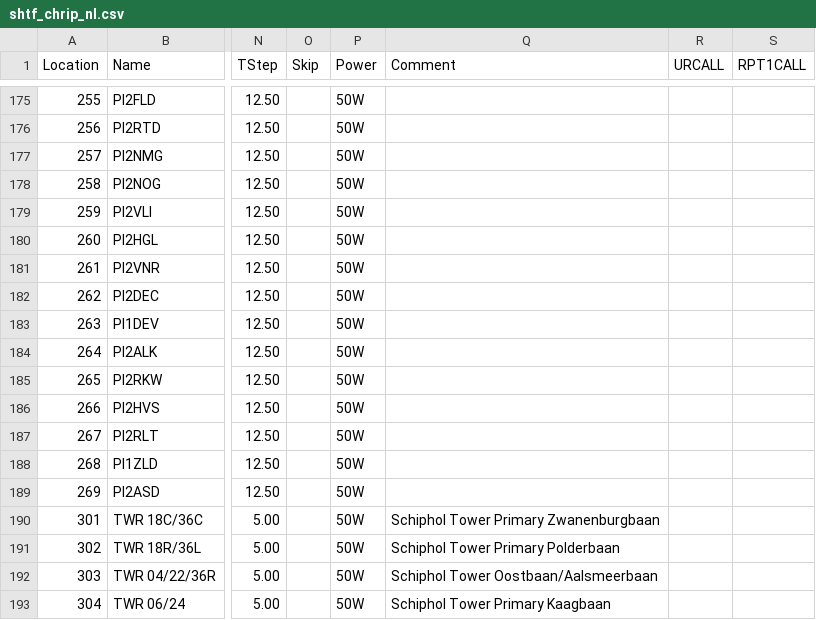
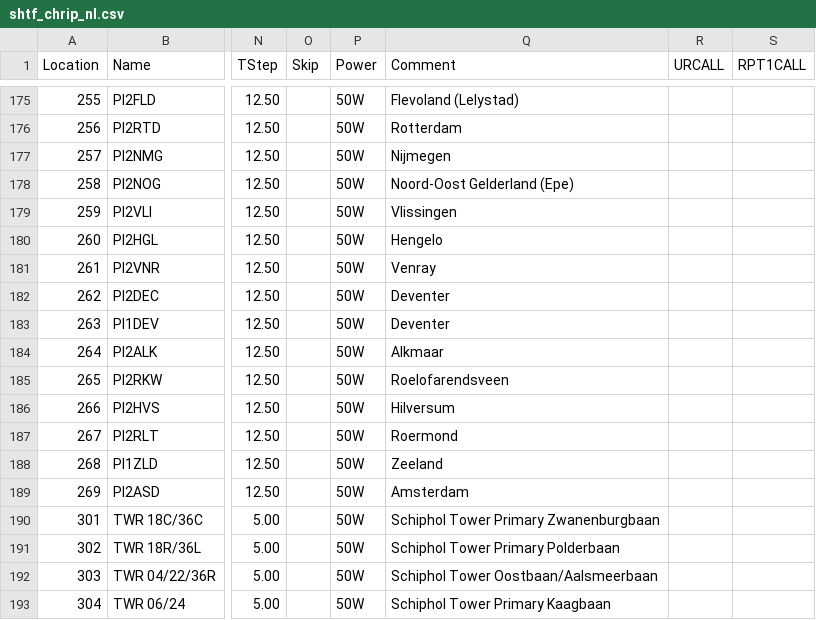
Before and after one commit to dekiller82/SHTF-Chirp-NL, a CSV file: shtf_chrip_nl.csv, drawn as a sheet; only a part is shown, gaps mark what is left out; the diff covers the shown part only; the diff names each change by its address in the sheet, - before the commit and + after, or states it on an @@ line.

```diff
--- a/shtf_chrip_nl.csv
+++ b/shtf_chrip_nl.csv
-Q175 (Comment): (empty)
+Q175 (Comment): Flevoland (Lelystad)
-Q176 (Comment): (empty)
+Q176 (Comment): Rotterdam
-Q177 (Comment): (empty)
+Q177 (Comment): Nijmegen
-Q178 (Comment): (empty)
+Q178 (Comment): Noord-Oost Gelderland (Epe)
-Q179 (Comment): (empty)
+Q179 (Comment): Vlissingen
-Q180 (Comment): (empty)
+Q180 (Comment): Hengelo
-Q181 (Comment): (empty)
+Q181 (Comment): Venray
-Q182:Q183 (Comment): (empty)
+Q182:Q183 (Comment): Deventer
-Q184 (Comment): (empty)
+Q184 (Comment): Alkmaar
-Q185 (Comment): (empty)
+Q185 (Comment): Roelofarendsveen
-Q186 (Comment): (empty)
+Q186 (Comment): Hilversum
-Q187 (Comment): (empty)
+Q187 (Comment): Roermond
-Q188 (Comment): (empty)
+Q188 (Comment): Zeeland
-Q189 (Comment): (empty)
+Q189 (Comment): Amsterdam
```
Also changed, not shown: 54 edited cells elsewhere in this file.
